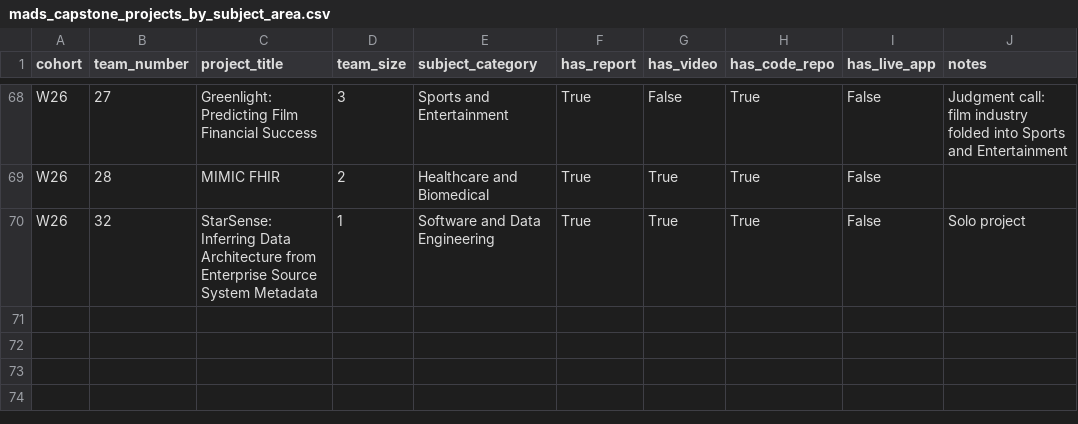
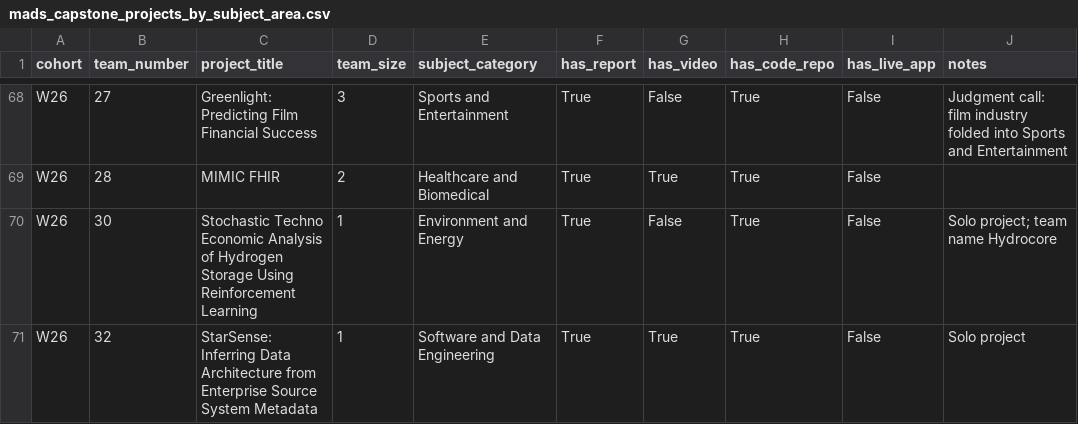
Before and after one commit to quietnotion/mads-capstone-dataset, a CSV file: data/mads_capstone_projects_by_subject_area.csv, drawn as a sheet; only a part is shown, gaps mark what is left out.

Commit message:
Add W26 Team 30 Hydrocore: hydrogen storage RL analysis

```diff
--- a/data/mads_capstone_projects_by_subject_area.csv
+++ b/data/mads_capstone_projects_by_subject_area.csv
@@ -69,2 +69,3 @@ W26,27,Greenlight: Predicting Film Financial Success,3,Sports and Entertainment,
 W26,28,MIMIC FHIR,2,Healthcare and Biomedical,True,True,True,False,
+W26,30,Stochastic Techno Economic Analysis of Hydrogen Storage Using Reinforcement Learning,1,Environment and Energy,True,False,True,False,Solo project; team name Hydrocore
 W26,32,StarSense: Inferring Data Architecture from Enterprise Source System Metadata,1,Software and Data Engineering,True,True,True,False,Solo project
```
